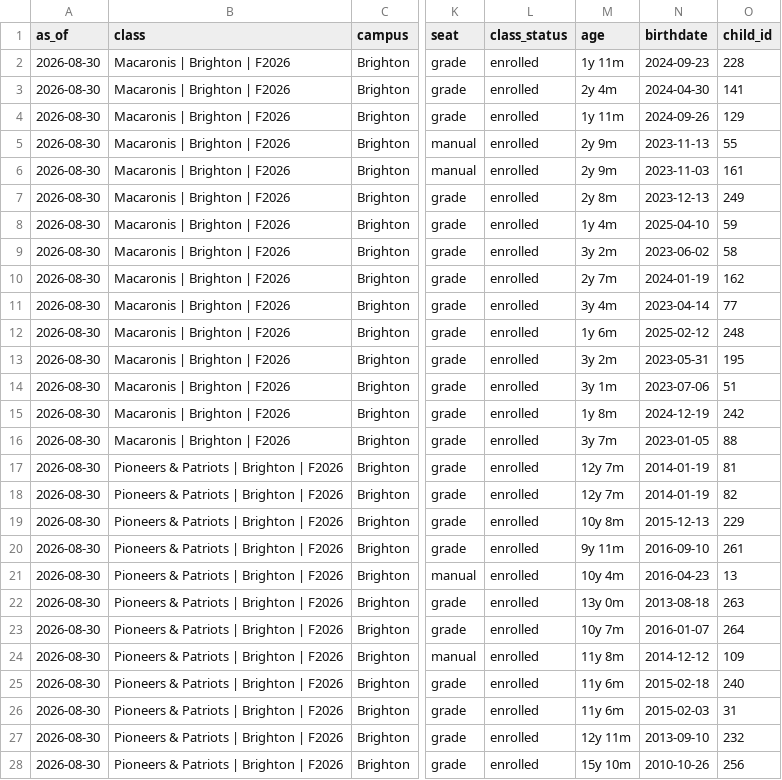
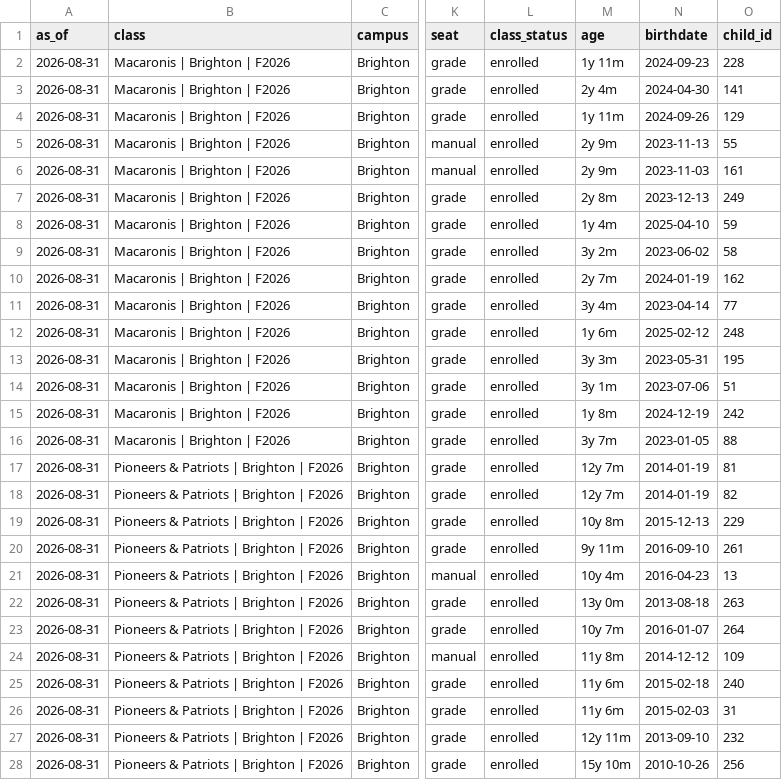
Before and after one commit to itsbrown/homeschool_co-op, a CSV file: docs/audit/fall-2026-class-rosters.csv, drawn as a sheet; only a part is shown, gaps mark what is left out; the diff covers the shown part only; the diff names each change by its address in the sheet, - before the commit and + after, or states it on an @@ line.

```diff
--- a/docs/audit/fall-2026-class-rosters.csv
+++ b/docs/audit/fall-2026-class-rosters.csv
-A2:A28 (as_of): 2026-08-30
+A2:A28 (as_of): 2026-08-31
-M13 (age): 3y 2m
+M13 (age): 3y 3m
```
Also changed, not shown: 64 edited cells elsewhere in this file.
